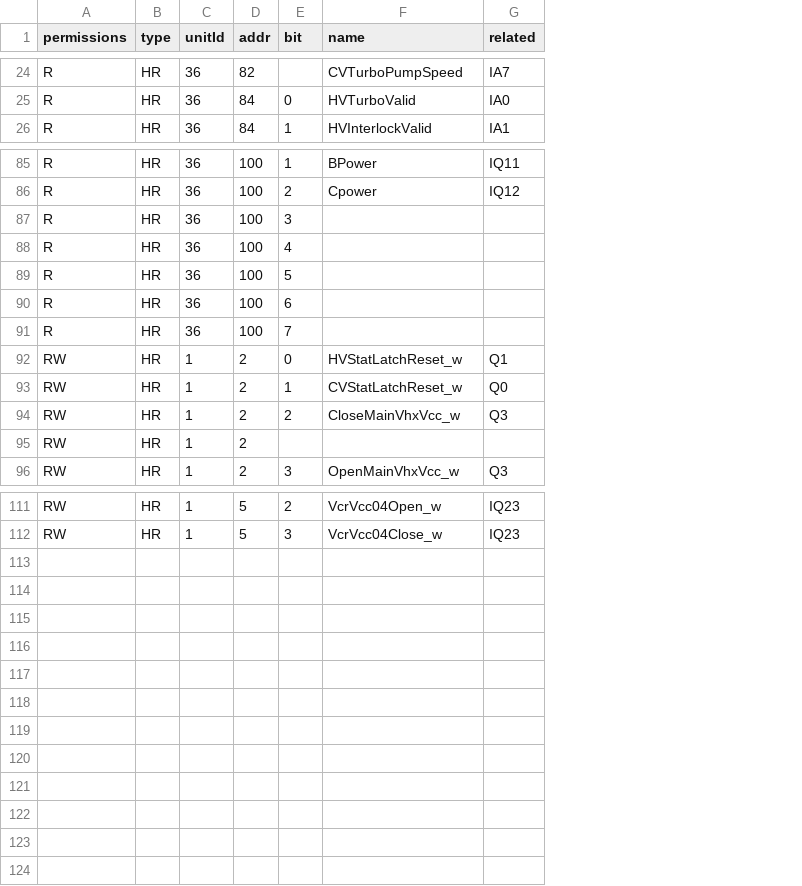
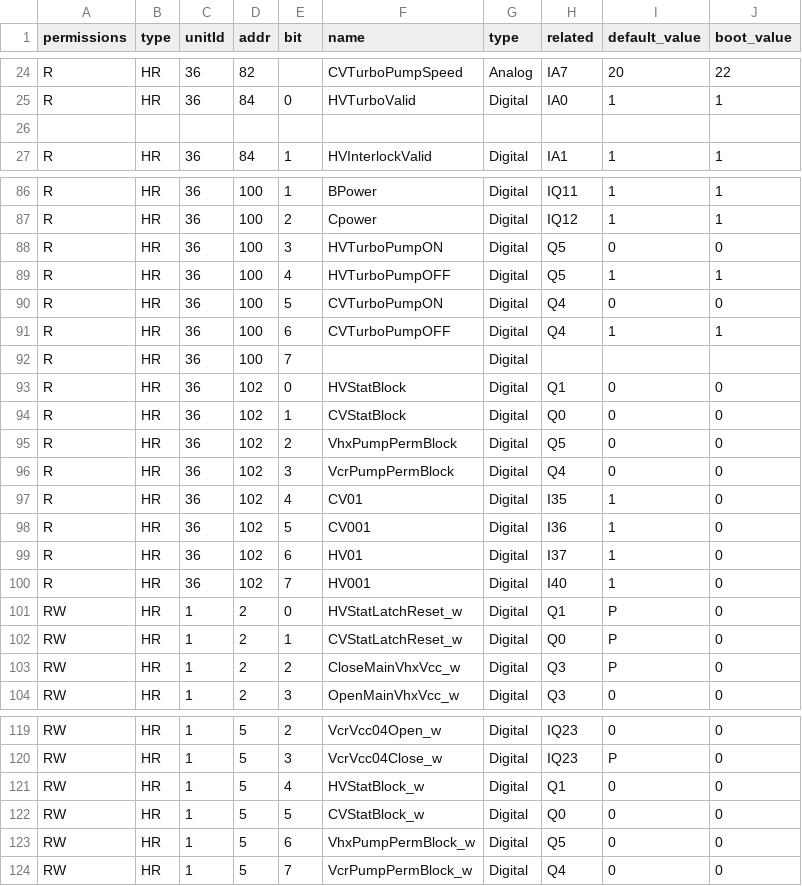
Before and after one commit to lsst-camera-dh/lsstPLCsTestBox, a CSV file: mapping/vac_modbus_mapping.csv, drawn as a sheet; only a part is shown, gaps mark what is left out; removed rows and columns are numbered as before the commit, all else as after; the diff names each change by its address in the sheet, - before the commit and + after, or states it on an @@ line.

```diff
--- a/mapping/vac_modbus_mapping.csv
+++ b/mapping/vac_modbus_mapping.csv
+column G (type), rows 24-25: Analog | Digital; row 27: Digital; rows 86-92: all Digital; rows 101-104: all Digital; rows 119-120: Digital | Digital
+column I (default_value), rows 24-25: 20 | 1; row 27: 1; rows 86-91: 1 | 1 | 0 | 1 | 0 | 1; rows 101-104: P | P | P | 0; rows 119-120: 0 | P
+column J (boot_value), rows 24-25: 22 | 1; row 27: 1; rows 86-91: 1 | 1 | 0 | 1 | 0 | 1; rows 101-104: all 0; rows 119-120: 0 | 0
+row 26: (empty)
-F88 (name): (empty)
+F88 (name): HVTurboPumpON
-H88:H89 (related): (empty)
+H88:H89 (related): Q5
-F89 (name): (empty)
+F89 (name): HVTurboPumpOFF
-F90 (name): (empty)
+F90 (name): CVTurboPumpON
-H90:H91 (related): (empty)
+H90:H91 (related): Q4
-F91 (name): (empty)
+F91 (name): CVTurboPumpOFF
+row 93: R | HR | 36 | 102 | 0 | HVStatBlock | Digital | Q1 | 0 | 0
+row 94: R | HR | 36 | 102 | 1 | CVStatBlock | Digital | Q0 | 0 | 0
+row 95: R | HR | 36 | 102 | 2 | VhxPumpPermBlock | Digital | Q5 | 0 | 0
+row 96: R | HR | 36 | 102 | 3 | VcrPumpPermBlock | Digital | Q4 | 0 | 0
+row 97: R | HR | 36 | 102 | 4 | CV01 | Digital | I35 | 1 | 0
+row 98: R | HR | 36 | 102 | 5 | CV001 | Digital | I36 | 1 | 0
+row 99: R | HR | 36 | 102 | 6 | HV01 | Digital | I37 | 1 | 0
+row 100: R | HR | 36 | 102 | 7 | HV001 | Digital | I40 | 1 | 0
-row 95: RW | HR | 1 | 2
+row 121: RW | HR | 1 | 5 | 4 | HVStatBlock_w | Digital | Q1 | 0 | 0
+row 122: RW | HR | 1 | 5 | 5 | CVStatBlock_w | Digital | Q0 | 0 | 0
+row 123: RW | HR | 1 | 5 | 6 | VhxPumpPermBlock_w | Digital | Q5 | 0 | 0
+row 124: RW | HR | 1 | 5 | 7 | VcrPumpPermBlock_w | Digital | Q4 | 0 | 0
```
Also changed, not shown: mapping/vac_testbox_mapping.csv, 18 other files.
